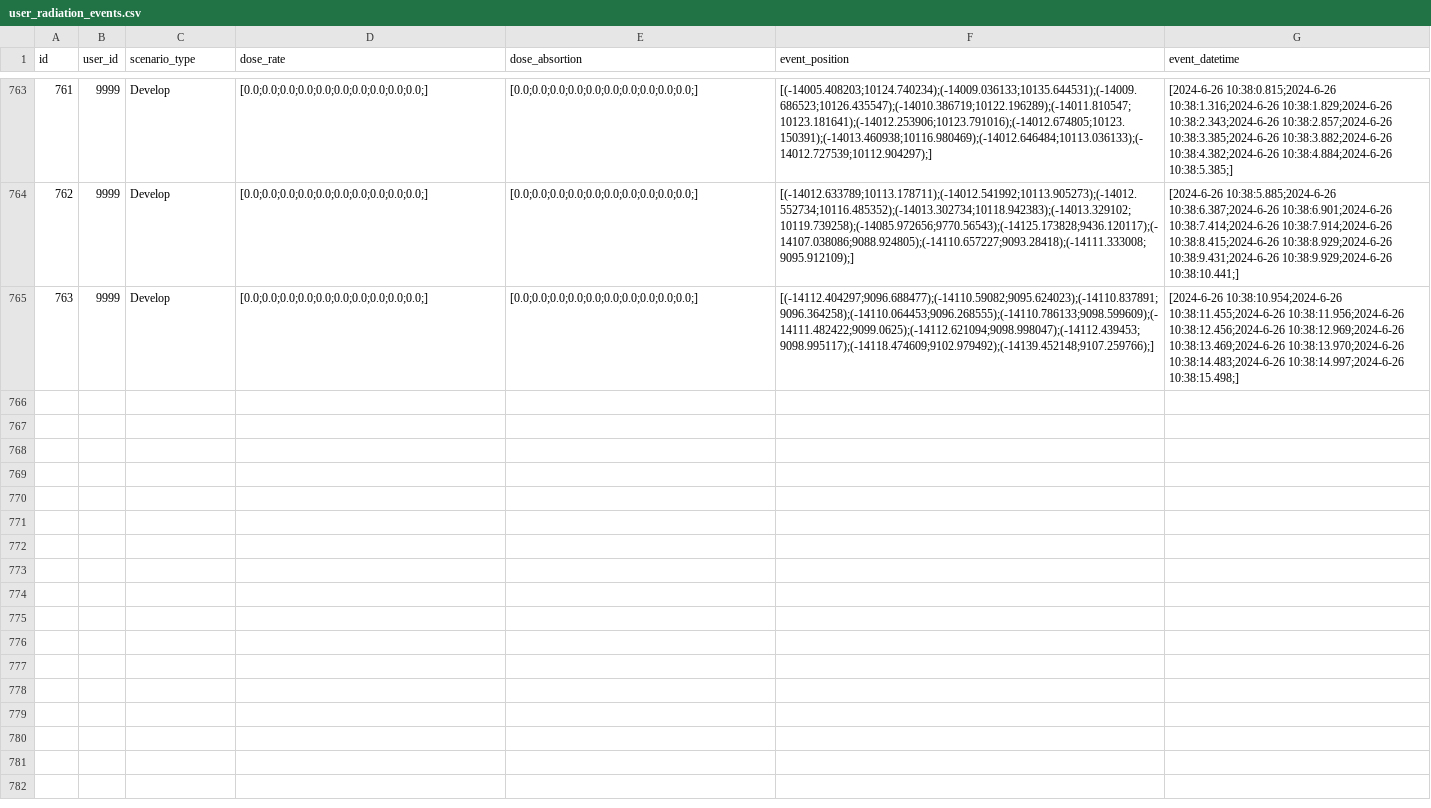
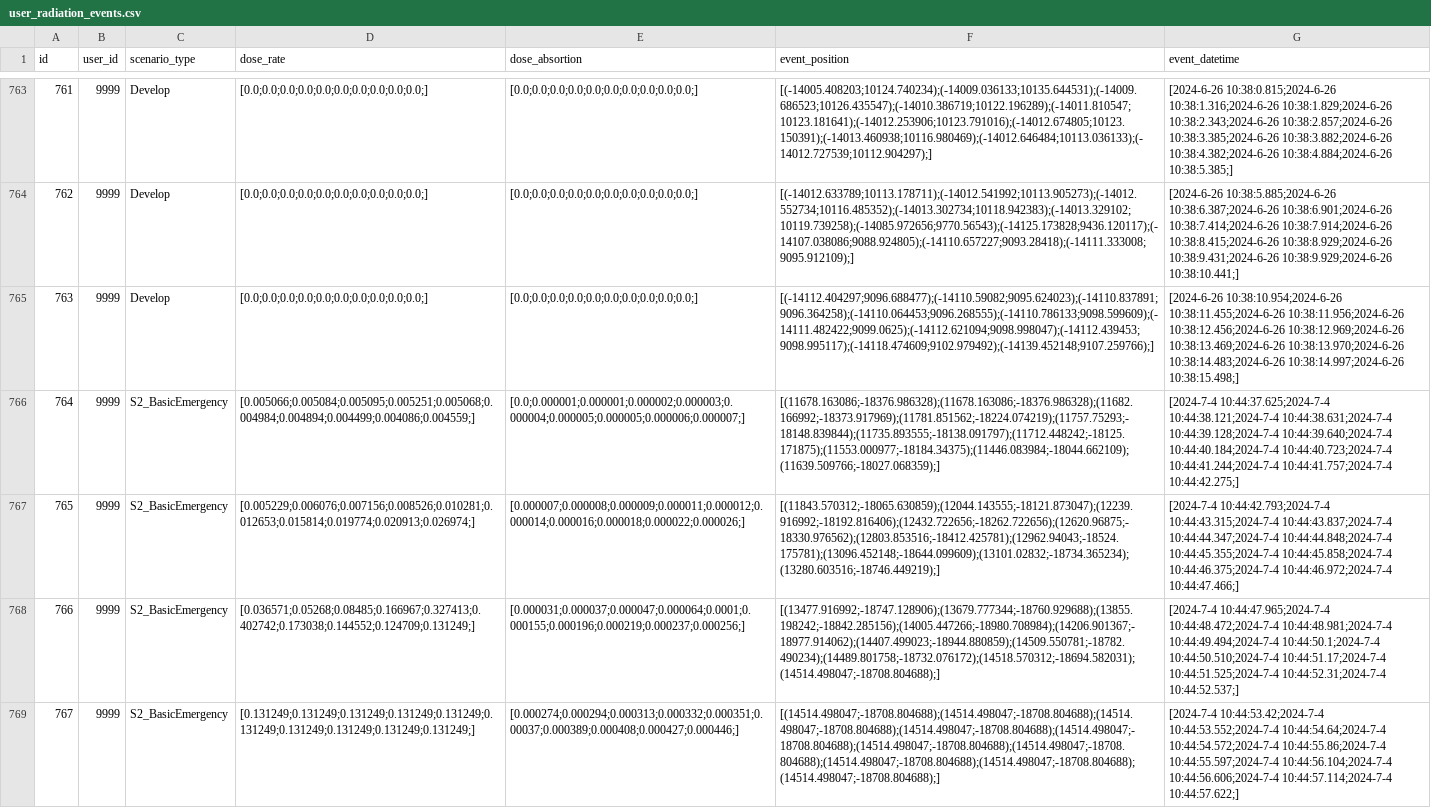
Before and after one commit to raul284/PHD-ADARVE, a CSV file: RadiationRoom/Unreal/Saved/database/user_radiation_events.csv, drawn as a sheet; only a part is shown, gaps mark what is left out; the diff names each change by its address in the sheet, - before the commit and + after, or states it on an @@ line.

```diff
--- a/RadiationRoom/Unreal/Saved/database/user_radiation_events.csv
+++ b/RadiationRoom/Unreal/Saved/database/user_radiation_events.csv
+row 766: 764 | 9999 | S2_BasicEmergency | [0.005066;0.005084;0.005095;0.005251;0.005068;0.004984;0.004894;0.004499;0.004086;0.004559;] | [0.0;0.000001;0.000001;0.000002;0.000003;0.000004;0.000005;0.000005;0.000006;0.000007;] | [(11678.163086;-18376.986328);(11678.163086;-18376.986328);(11682.166992;-18373.917969);(11781.851562;-18224.074219);(11757.75293;-18148.839844);(11735.893555;-18138.091797);(11712.448242;-18125.171875);(11553.000977;-18184.34375);(11446.083984;-18044.662109);(11639.509766;-18027.068359);] | [2024-7-4 10:44:37.625;2024-7-4 10:44:38.121;2024-7-4 10:44:38.631;2024-7-4 10:44:39.128;2024-7-4 10:44:39.640;2024-7-4 10:44:40.184;2024-7-4 10:44:40.723;2024-7-4 10:44:41.244;2024-7-4 10:44:41.757;2024-7-4 10:44:42.275;]
+row 767: 765 | 9999 | S2_BasicEmergency | [0.005229;0.006076;0.007156;0.008526;0.010281;0.012653;0.015814;0.019774;0.020913;0.026974;] | [0.000007;0.000008;0.000009;0.000011;0.000012;0.000014;0.000016;0.000018;0.000022;0.000026;] | [(11843.570312;-18065.630859);(12044.143555;-18121.873047);(12239.916992;-18192.816406);(12432.722656;-18262.722656);(12620.96875;-18330.976562);(12803.853516;-18412.425781);(12962.94043;-18524.175781);(13096.452148;-18644.099609);(13101.02832;-18734.365234);(13280.603516;-18746.449219);] | [2024-7-4 10:44:42.793;2024-7-4 10:44:43.315;2024-7-4 10:44:43.837;2024-7-4 10:44:44.347;2024-7-4 10:44:44.848;2024-7-4 10:44:45.355;2024-7-4 10:44:45.858;2024-7-4 10:44:46.375;2024-7-4 10:44:46.972;2024-7-4 10:44:47.466;]
+row 768: 766 | 9999 | S2_BasicEmergency | [0.036571;0.05268;0.08485;0.166967;0.327413;0.402742;0.173038;0.144552;0.124709;0.131249;] | [0.000031;0.000037;0.000047;0.000064;0.0001;0.000155;0.000196;0.000219;0.000237;0.000256;] | [(13477.916992;-18747.128906);(13679.777344;-18760.929688);(13855.198242;-18842.285156);(14005.447266;-18980.708984);(14206.901367;-18977.914062);(14407.499023;-18944.880859);(14509.550781;-18782.490234);(14489.801758;-18732.076172);(14518.570312;-18694.582031);(14514.498047;-18708.804688);] | [2024-7-4 10:44:47.965;2024-7-4 10:44:48.472;2024-7-4 10:44:48.981;2024-7-4 10:44:49.494;2024-7-4 10:44:50.1;2024-7-4 10:44:50.510;2024-7-4 10:44:51.17;2024-7-4 10:44:51.525;2024-7-4 10:44:52.31;2024-7-4 10:44:52.537;]
+row 769: 767 | 9999 | S2_BasicEmergency | [0.131249;0.131249;0.131249;0.131249;0.131249;0.131249;0.131249;0.131249;0.131249;0.131249;] | [0.000274;0.000294;0.000313;0.000332;0.000351;0.00037;0.000389;0.000408;0.000427;0.000446;] | [(14514.498047;-18708.804688);(14514.498047;-18708.804688);(14514.498047;-18708.804688);(14514.498047;-18708.804688);(14514.498047;-18708.804688);(14514.498047;-18708.804688);(14514.498047;-18708.804688);(14514.498047;-18708.804688);(14514.498047;-18708.804688);(14514.498047;-18708.804688);] | [2024-7-4 10:44:53.42;2024-7-4 10:44:53.552;2024-7-4 10:44:54.64;2024-7-4 10:44:54.572;2024-7-4 10:44:55.86;2024-7-4 10:44:55.597;2024-7-4 10:44:56.104;2024-7-4 10:44:56.606;2024-7-4 10:44:57.114;2024-7-4 10:44:57.622;]
```
Also changed, not shown: RadiationRoom/Unreal/Saved/database/npc_interaction_events.csv, 53 other files.
